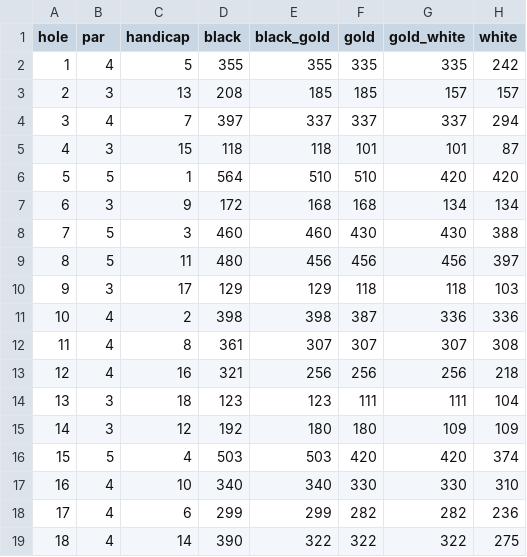
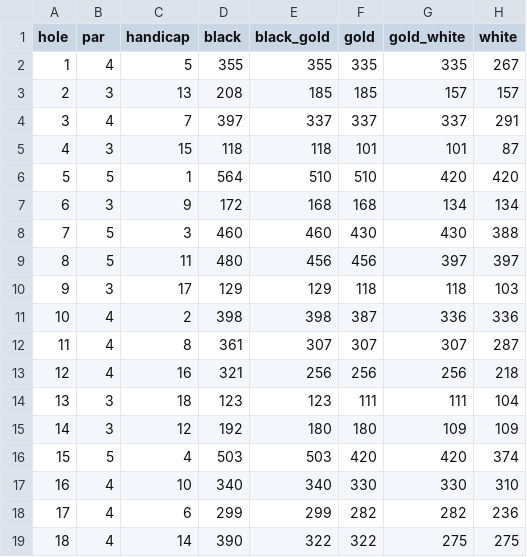
Before and after one commit to chuckb2000/Silver-Swing, a CSV file: data/kwiniaska/scorecard.csv, drawn as a sheet.

```diff
--- a/data/kwiniaska/scorecard.csv
+++ b/data/kwiniaska/scorecard.csv
@@ -1,5 +1,5 @@
 hole,par,handicap,black,black_gold,gold,gold_white,white
-1,4,5,355,355,335,335,242
+1,4,5,355,355,335,335,267
 2,3,13,208,185,185,157,157
-3,4,7,397,337,337,337,294
+3,4,7,397,337,337,337,291
 4,3,15,118,118,101,101,87
@@ -8,6 +8,6 @@ hole,par,handicap,black,black_gold,gold,gold_white,white
 7,5,3,460,460,430,430,388
-8,5,11,480,456,456,456,397
+8,5,11,480,456,456,397,397
 9,3,17,129,129,118,118,103
 10,4,2,398,398,387,336,336
-11,4,8,361,307,307,307,308
+11,4,8,361,307,307,307,287
 12,4,16,321,256,256,256,218
@@ -18,2 +18,2 @@ hole,par,handicap,black,black_gold,gold,gold_white,white
 17,4,6,299,299,282,282,236
-18,4,14,390,322,322,322,275
+18,4,14,390,322,322,275,275
```
Also changed, not shown: 5 other files.
